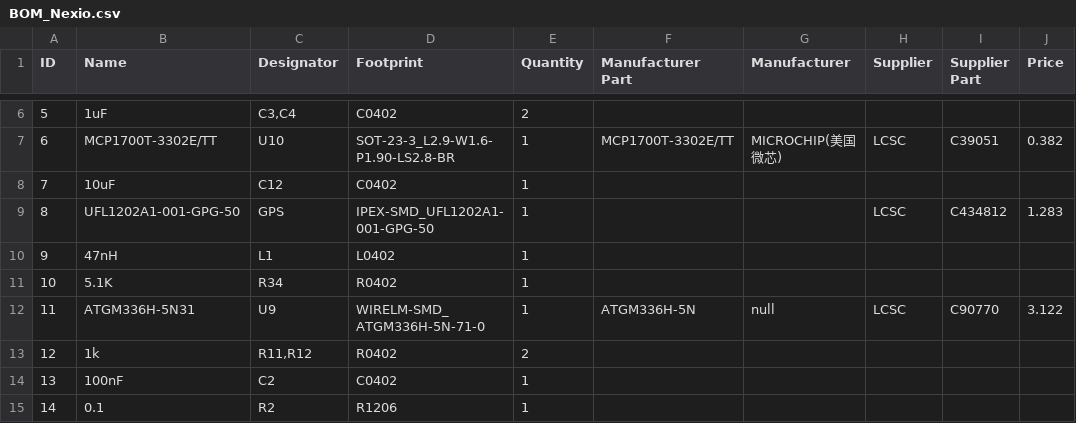
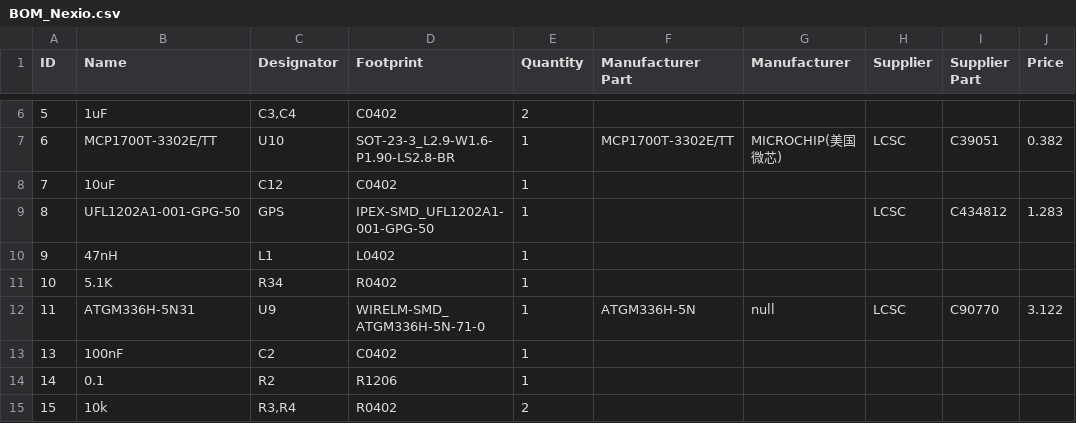
Before and after one commit to valzzu/meshtastic-pcbs, a CSV file: Nexio/BOM_Nexio.csv, drawn as a sheet; only a part is shown, gaps mark what is left out; the shorter side is filled out with more unchanged rows; the diff names each change by its address in the sheet, - before the commit and + after, or states it on an @@ line.

Commit message:
Update BOM_Nexio.csv

```diff
--- a/Nexio/BOM_Nexio.csv
+++ b/Nexio/BOM_Nexio.csv
-row 13: 12 | 1k | R11,R12 | R0402 | 2
```
